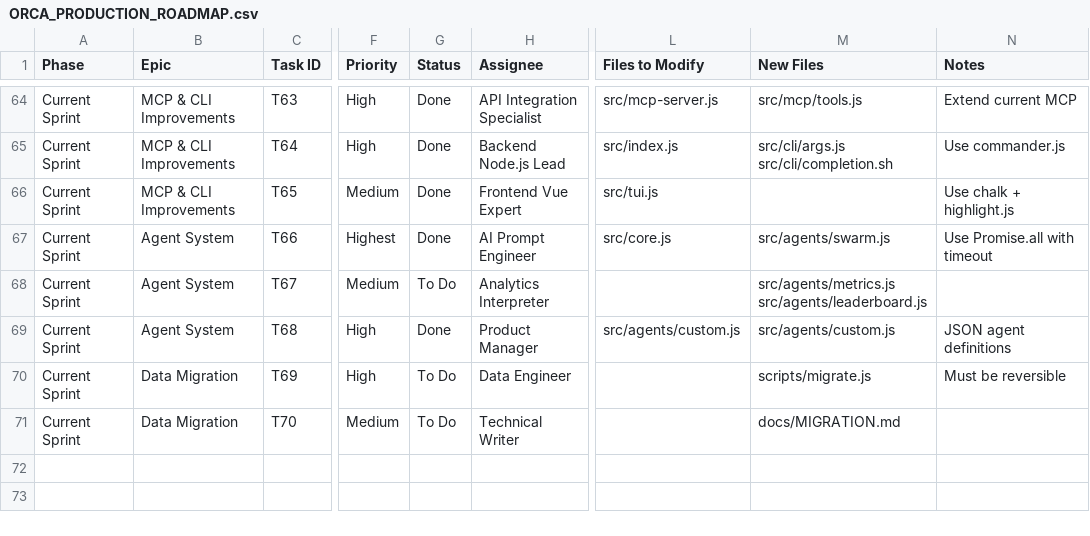
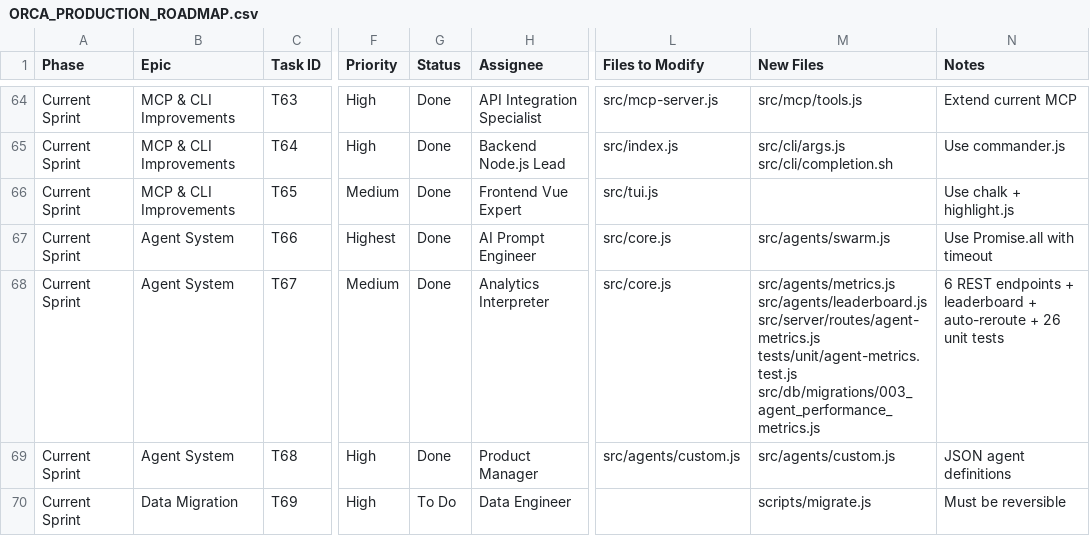
Before and after one commit to elkhedr-ai/elkhedr-orca, a CSV file: ORCA_PRODUCTION_ROADMAP.csv, drawn as a sheet; only a part is shown, gaps mark what is left out; the shorter side is filled out with more unchanged rows; the diff names each change by its address in the sheet, - before the commit and + after, or states it on an @@ line.

```diff
--- a/ORCA_PRODUCTION_ROADMAP.csv
+++ b/ORCA_PRODUCTION_ROADMAP.csv
-G68 (Status): To Do
+G68 (Status): Done
-L68 (Files to Modify): (empty)
+L68 (Files to Modify): src/core.js
-M68 (New Files): src/agents/metrics.js src/agents/leaderboard.js
+M68 (New Files): src/agents/metrics.js src/agents/leaderboard.js src/server/routes/agent-metrics.js tests/unit/agent-metrics.test.js src/db/migrations/003_agent_performance_metrics.js
-N68 (Notes): (empty)
+N68 (Notes): 6 REST endpoints + leaderboard + auto-reroute + 26 unit tests
```
Also changed, not shown: 7 other files.
